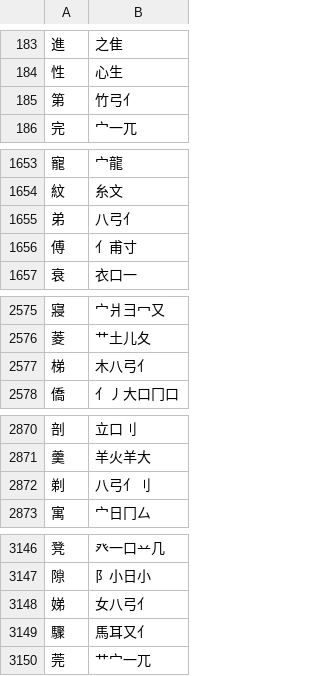
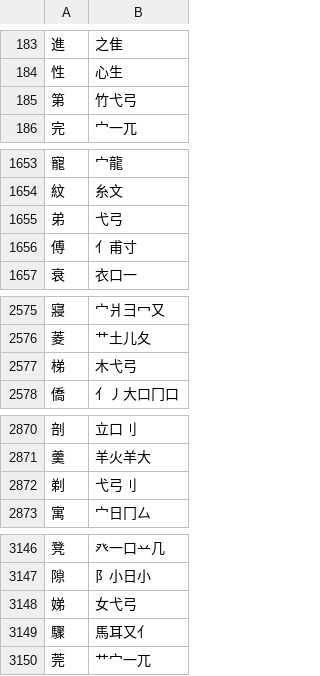
Before and after one commit to chenlin014/jiezi, a TSV file: table/common-zt.tsv, drawn as a sheet; only a part is shown, gaps mark what is left out; the diff covers the shown part only.

```diff
--- a/table/common-zt.tsv
+++ b/table/common-zt.tsv
@@ -184,3 +184,3 @@
 性	心生
-第	竹弓亻
+第	竹弋弓
 完	宀一兀
@@ -1654,3 +1654,3 @@
 紋	糸文
-弟	八弓亻
+弟	弋弓
 傅	亻甫寸
@@ -2576,3 +2576,3 @@
 菱	艹土儿夂
-梯	木八弓亻
+梯	木弋弓
 僑	亻丿大口冂口
@@ -2871,3 +2871,3 @@
 羹	羊火羊大
-剃	八弓亻刂
+剃	弋弓刂
 寓	宀日冂厶
@@ -3147,3 +3147,3 @@
 隙	阝小日小
-娣	女八弓亻
+娣	女弋弓
 驟	馬耳又亻
```
Also changed, not shown: 3 edited cells elsewhere in this file, table/common-jp.tsv, table/common-jt.tsv, 3 other files.
